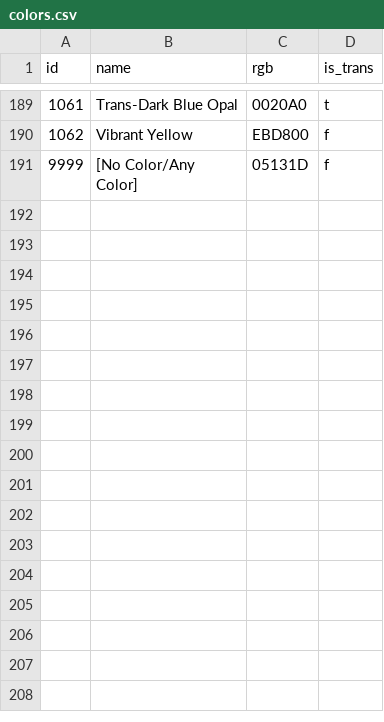
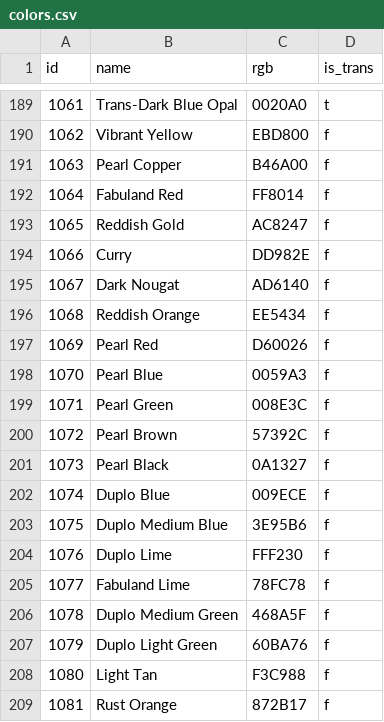
Before and after one commit to Lucent/lego-colorblind, a CSV file: data/colors.csv, drawn as a sheet; only a part is shown, gaps mark what is left out; the shorter side is filled out with more unchanged rows; the diff covers the shown part only.

```diff
--- a/data/colors.csv
+++ b/data/colors.csv
@@ -190 +190,20 @@ id,name,rgb,is_trans
 1062,Vibrant Yellow,EBD800,f
+1063,Pearl Copper,B46A00,f
+1064,Fabuland Red,FF8014,f
+1065,Reddish Gold,AC8247,f
+1066,Curry,DD982E,f
+1067,Dark Nougat,AD6140,f
+1068,Reddish Orange,EE5434,f
+1069,Pearl Red,D60026,f
+1070,Pearl Blue,0059A3,f
+1071,Pearl Green,008E3C,f
+1072,Pearl Brown,57392C,f
+1073,Pearl Black,0A1327,f
+1074,Duplo Blue,009ECE,f
+1075,Duplo Medium Blue,3E95B6,f
+1076,Duplo Lime,FFF230,f
+1077,Fabuland Lime,78FC78,f
+1078,Duplo Medium Green,468A5F,f
+1079,Duplo Light Green,60BA76,f
+1080,Light Tan,F3C988,f
+1081,Rust Orange,872B17,f
```
Also changed, not shown: 22 added rows and 9 edited cells elsewhere in this file, 5 other files.
